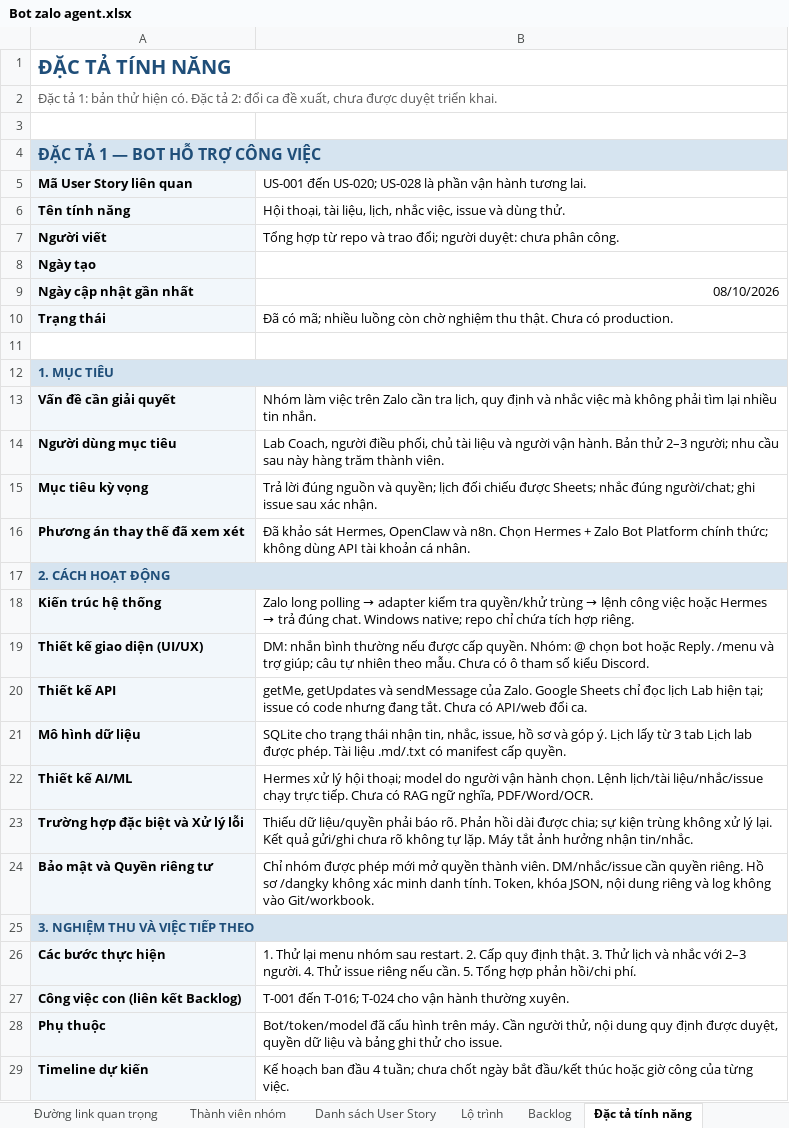
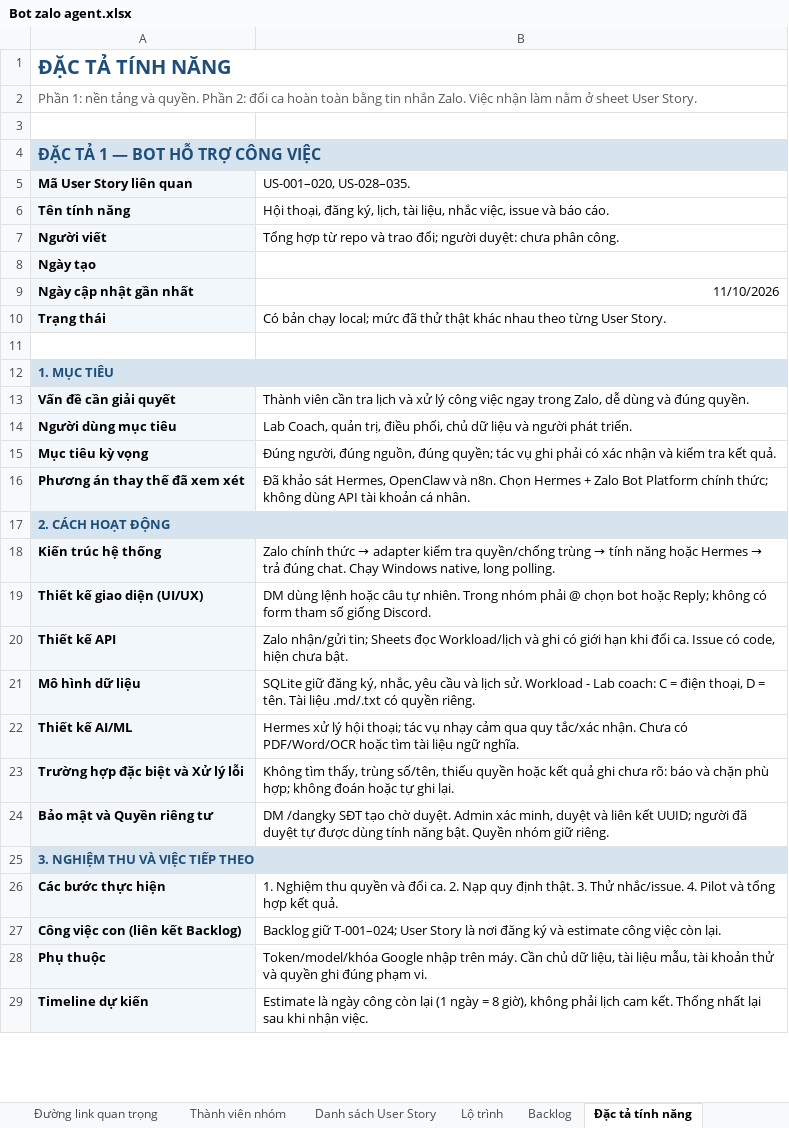
Before and after one commit to Nguyenthanhduy16/hermes-agent, an Excel workbook: outputs/01a10aa7-1775-7f21-9cb8-0025ec804bb6/Bot zalo agent.xlsx, sheet Đặc tả tính năng, drawn as a sheet; only a part is shown; values as stored, in another font and other column widths than the file's, no borders; the diff covers the shown part only; the diff names each change by its address in the sheet, - before the commit and + after, or states it on an @@ line.

```diff
--- a/outputs/01a10aa7-1775-7f21-9cb8-0025ec804bb6/Bot zalo agent.xlsx (sheet Đặc tả tính năng)
+++ b/outputs/01a10aa7-1775-7f21-9cb8-0025ec804bb6/Bot zalo agent.xlsx (sheet Đặc tả tính năng)
-A2: Đặc tả 1: bản thử hiện có. Đặc tả 2: đổi ca đề xuất, chưa được duyệt triển khai.
+A2: Phần 1: nền tảng và quyền. Phần 2: đổi ca hoàn toàn bằng tin nhắn Zalo. Việc nhận làm nằm ở sheet User Story.
-B5: US-001 đến US-020; US-028 là phần vận hành tương lai.
+B5: US-001–020, US-028–035.
-B6: Hội thoại, tài liệu, lịch, nhắc việc, issue và dùng thử.
+B6: Hội thoại, đăng ký, lịch, tài liệu, nhắc việc, issue và báo cáo.
-B9: 08/10/2026
+B9: 11/10/2026
-B10: Đã có mã; nhiều luồng còn chờ nghiệm thu thật. Chưa có production.
+B10: Có bản chạy local; mức đã thử thật khác nhau theo từng User Story.
-B13: Nhóm làm việc trên Zalo cần tra lịch, quy định và nhắc việc mà không phải tìm lại nhiều tin nhắn.
+B13: Thành viên cần tra lịch và xử lý công việc ngay trong Zalo, dễ dùng và đúng quyền.
-B14: Lab Coach, người điều phối, chủ tài liệu và người vận hành. Bản thử 2–3 người; nhu cầu sau này hàng trăm thành viên.
+B14: Lab Coach, quản trị, điều phối, chủ dữ liệu và người phát triển.
-B15: Trả lời đúng nguồn và quyền; lịch đối chiếu được Sheets; nhắc đúng người/chat; ghi issue sau xác nhận.
+B15: Đúng người, đúng nguồn, đúng quyền; tác vụ ghi phải có xác nhận và kiểm tra kết quả.
@@ B18: Zalo long polling → adapter kiểm tra quyền/khử trùng → lệnh công việc hoặc Hermes → trả đúng chat. Windows native; repo chỉ chứa tích hợp riêng. → Zalo chính thức → adapter kiểm tra quyền/chống trùng → tính năng hoặc Hermes → trả đúng chat. Chạy Windows native, long polling. @@
-B19: DM: nhắn bình thường nếu được cấp quyền. Nhóm: @ chọn bot hoặc Reply. /menu và trợ giúp; câu tự nhiên theo mẫu. Chưa có ô tham số kiểu Discord.
+B19: DM dùng lệnh hoặc câu tự nhiên. Trong nhóm phải @ chọn bot hoặc Reply; không có form tham số giống Discord.
-B20: getMe, getUpdates và sendMessage của Zalo. Google Sheets chỉ đọc lịch Lab hiện tại; issue có code nhưng đang tắt. Chưa có API/web đổi ca.
+B20: Zalo nhận/gửi tin; Sheets đọc Workload/lịch và ghi có giới hạn khi đổi ca. Issue có code, hiện chưa bật.
-B21: SQLite cho trạng thái nhận tin, nhắc, issue, hồ sơ và góp ý. Lịch lấy từ 3 tab Lịch lab được phép. Tài liệu .md/.txt có manifest cấp quyền.
+B21: SQLite giữ đăng ký, nhắc, yêu cầu và lịch sử. Workload - Lab coach: C = điện thoại, D = tên. Tài liệu .md/.txt có quyền riêng.
-B22: …hội thoại; model do người vận hành chọn. Lệnh lịch/tài liệu/nhắc/issue chạy trực tiếp. Chưa có RAG ngữ nghĩa, PDF/Word/OCR.
+B22: …hội thoại; tác vụ nhạy cảm qua quy tắc/xác nhận. Chưa có PDF/Word/OCR hoặc tìm tài liệu ngữ nghĩa.
-B23: Thiếu dữ liệu/quyền phải báo rõ. Phản hồi dài được chia; sự kiện trùng không xử lý lại. Kết quả gửi/ghi chưa rõ không tự lặp. Máy tắt ảnh hưởng nhận tin/nhắc.
+B23: Không tìm thấy, trùng số/tên, thiếu quyền hoặc kết quả ghi chưa rõ: báo và chặn phù hợp; không đoán hoặc tự ghi lại.
-B24: Chỉ nhóm được phép mới mở quyền thành viên. DM/nhắc/issue cần quyền riêng. Hồ sơ /dangky không xác minh danh tính. Token, khóa JSON, nội dung riêng và log không vào Git/workbook.
+B24: DM /dangky SĐT tạo chờ duyệt. Admin xác minh, duyệt và liên kết UUID; người đã duyệt tự được dùng tính năng bật. Quyền nhóm giữ riêng.
-B26: 1. Thử lại menu nhóm sau restart. 2. Cấp quy định thật. 3. Thử lịch và nhắc với 2–3 người. 4. Thử issue riêng nếu cần. 5. Tổng hợp phản hồi/chi phí.
+B26: 1. Nghiệm thu quyền và đổi ca. 2. Nạp quy định thật. 3. Thử nhắc/issue. 4. Pilot và tổng hợp kết quả.
-B27: T-001 đến T-016; T-024 cho vận hành thường xuyên.
+B27: Backlog giữ T-001–024; User Story là nơi đăng ký và estimate công việc còn lại.
-B28: Bot/token/model đã cấu hình trên máy. Cần người thử, nội dung quy định được duyệt, quyền dữ liệu và bảng ghi thử cho issue.
+B28: Token/model/khóa Google nhập trên máy. Cần chủ dữ liệu, tài liệu mẫu, tài khoản thử và quyền ghi đúng phạm vi.
-B29: Kế hoạch ban đầu 4 tuần; chưa chốt ngày bắt đầu/kết thúc hoặc giờ công của từng việc.
+B29: Estimate là ngày công còn lại (1 ngày = 8 giờ), không phải lịch cam kết. Thống nhất lại sau khi nhận việc.
```
Also changed, not shown: 30 edited cells elsewhere in this sheet, sheet Danh sách User Story, sheet Backlog, sheet Tổng hợp, sheet Lộ trình, sheet Hướng dẫn sử dụng, sheet Theo dõi lỗi, 3 more sheets, 41 other files.
